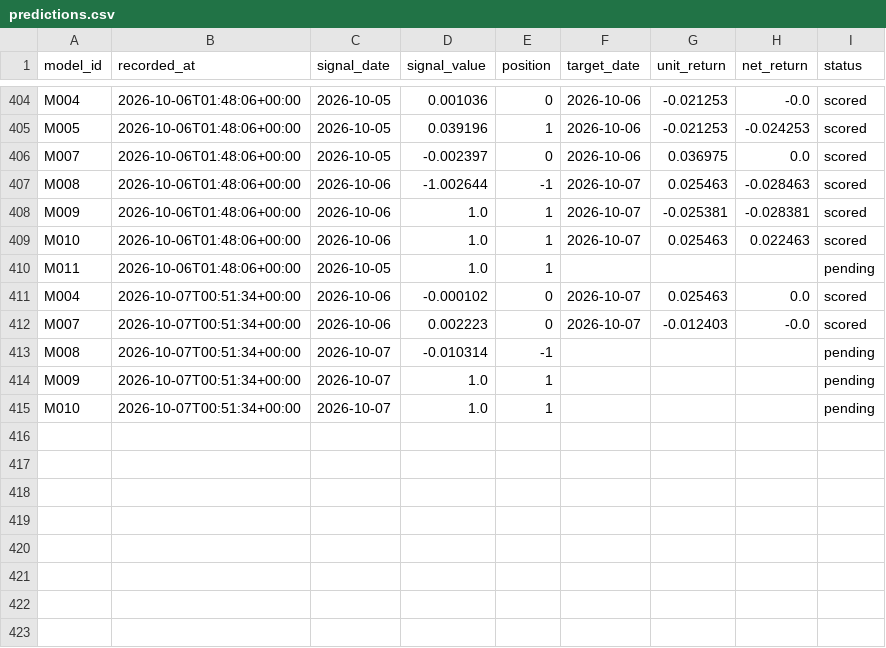
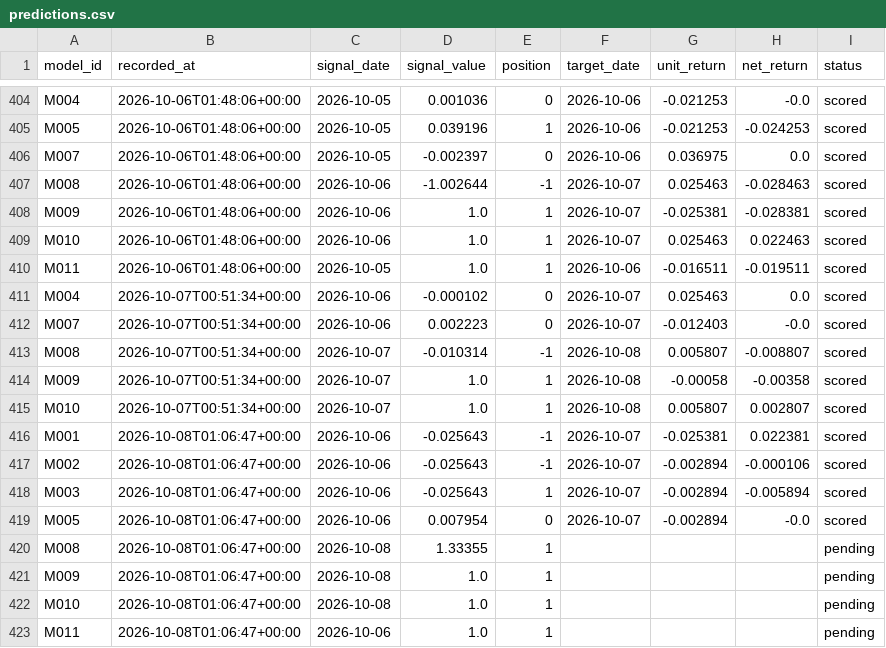
Before and after one commit to muse2002/tzalpha, a CSV file: data/predictions.csv, drawn as a sheet; only a part is shown, gaps mark what is left out.

```diff
--- a/data/predictions.csv
+++ b/data/predictions.csv
@@ -409,7 +409,15 @@ M009,2026-10-06T01:48:06+00:00,2026-10-06,1.0,1,2026-10-07,-0.025381,-0.028381,s
 M010,2026-10-06T01:48:06+00:00,2026-10-06,1.0,1,2026-10-07,0.025463,0.022463,scored
-M011,2026-10-06T01:48:06+00:00,2026-10-05,1.0,1,,,,pending
+M011,2026-10-06T01:48:06+00:00,2026-10-05,1.0,1,2026-10-06,-0.016511,-0.019511,scored
 M004,2026-10-07T00:51:34+00:00,2026-10-06,-0.000102,0,2026-10-07,0.025463,0.0,scored
 M007,2026-10-07T00:51:34+00:00,2026-10-06,0.002223,0,2026-10-07,-0.012403,-0.0,scored
-M008,2026-10-07T00:51:34+00:00,2026-10-07,-0.010314,-1,,,,pending
-M009,2026-10-07T00:51:34+00:00,2026-10-07,1.0,1,,,,pending
-M010,2026-10-07T00:51:34+00:00,2026-10-07,1.0,1,,,,pending
+M008,2026-10-07T00:51:34+00:00,2026-10-07,-0.010314,-1,2026-10-08,0.005807,-0.008807,scored
+M009,2026-10-07T00:51:34+00:00,2026-10-07,1.0,1,2026-10-08,-0.00058,-0.00358,scored
+M010,2026-10-07T00:51:34+00:00,2026-10-07,1.0,1,2026-10-08,0.005807,0.002807,scored
+M001,2026-10-08T01:06:47+00:00,2026-10-06,-0.025643,-1,2026-10-07,-0.025381,0.022381,scored
+M002,2026-10-08T01:06:47+00:00,2026-10-06,-0.025643,-1,2026-10-07,-0.002894,-0.000106,scored
+M003,2026-10-08T01:06:47+00:00,2026-10-06,-0.025643,1,2026-10-07,-0.002894,-0.005894,scored
+M005,2026-10-08T01:06:47+00:00,2026-10-06,0.007954,0,2026-10-07,-0.002894,-0.0,scored
+M008,2026-10-08T01:06:47+00:00,2026-10-08,1.33355,1,,,,pending
+M009,2026-10-08T01:06:47+00:00,2026-10-08,1.0,1,,,,pending
+M010,2026-10-08T01:06:47+00:00,2026-10-08,1.0,1,,,,pending
+M011,2026-10-08T01:06:47+00:00,2026-10-06,1.0,1,,,,pending
```
Also changed, not shown: 2 other files.
